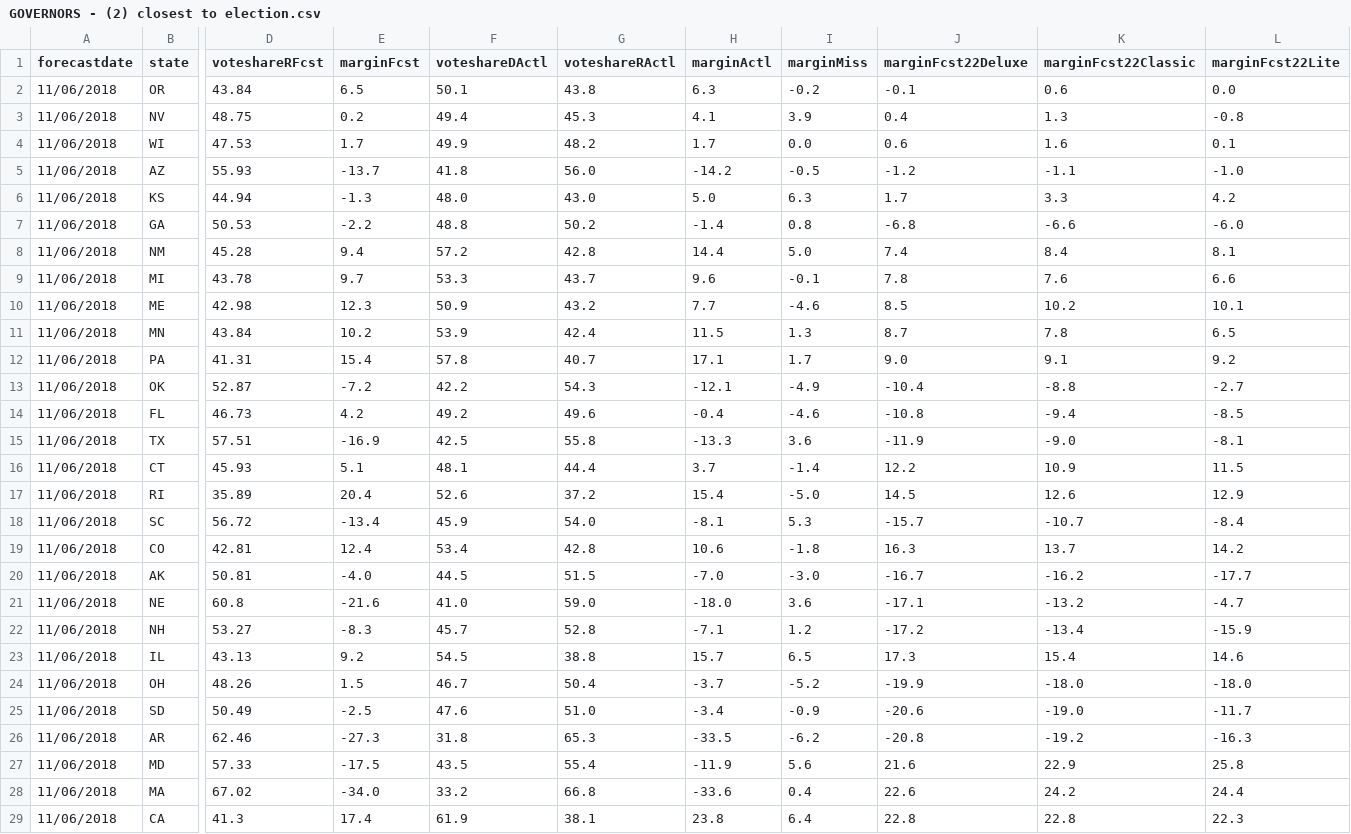
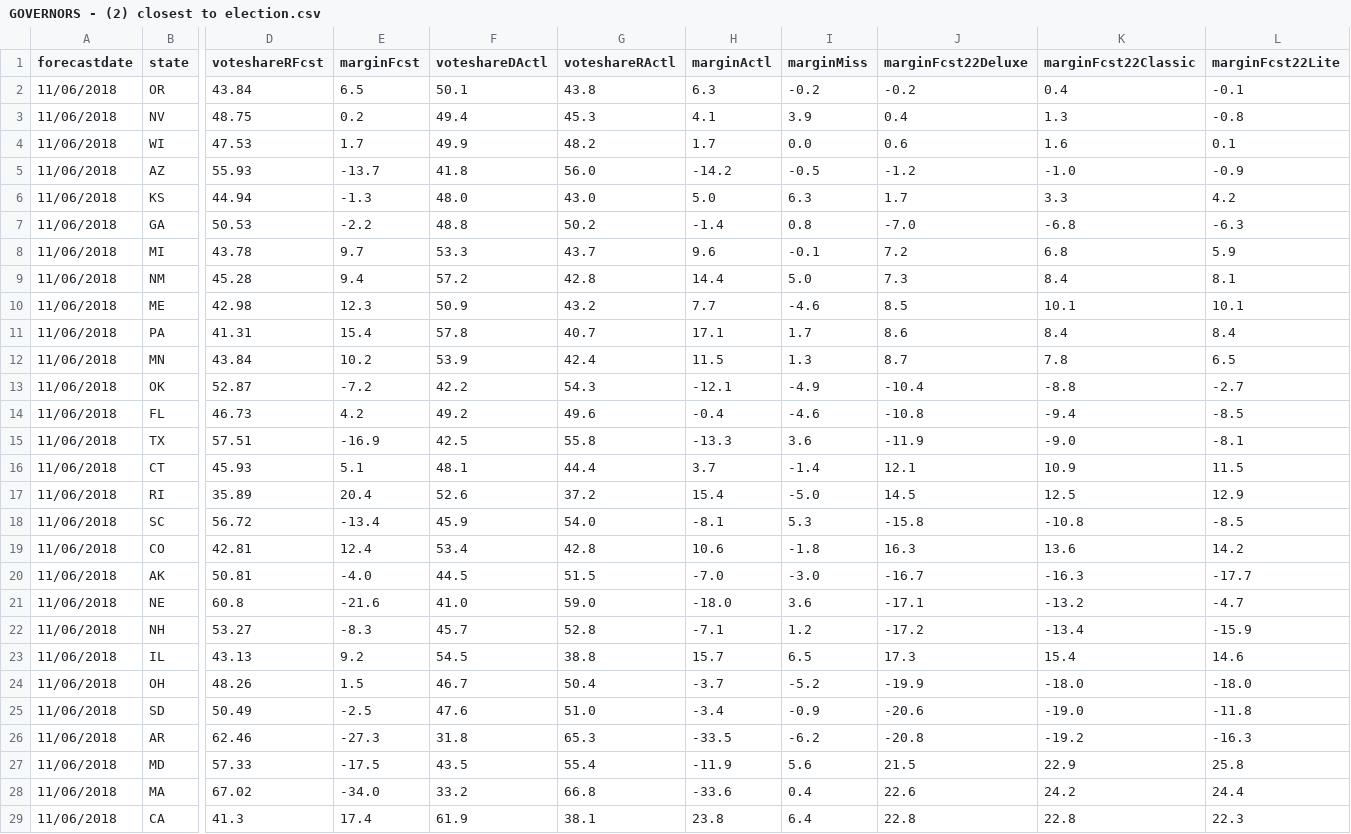
Before and after one commit to dcadata/fte2018, a CSV file: outputs/GOVERNORS - (2) closest to election.csv, drawn as a sheet; only a part is shown, gaps mark what is left out; removed rows and columns are numbered as before the commit, all else as after; rows hold the shown columns only; the diff covers the shown part only; the diff names each change by its address in the sheet, - before the commit and + after, or states it on an @@ line.

```diff
--- a/outputs/GOVERNORS - (2) closest to election.csv
+++ b/outputs/GOVERNORS - (2) closest to election.csv
-J2 (marginFcst22Deluxe): -0.1
+J2 (marginFcst22Deluxe): -0.2
-K2 (marginFcst22Classic): 0.6
+K2 (marginFcst22Classic): 0.4
-L2 (marginFcst22Lite): 0.0
+L2 (marginFcst22Lite): -0.1
-K5 (marginFcst22Classic): -1.1
+K5 (marginFcst22Classic): -1.0
-L5 (marginFcst22Lite): -1.0
+L5 (marginFcst22Lite): -0.9
-J7 (marginFcst22Deluxe): -6.8
+J7 (marginFcst22Deluxe): -7.0
-K7 (marginFcst22Classic): -6.6
+K7 (marginFcst22Classic): -6.8
-L7 (marginFcst22Lite): -6.0
+L7 (marginFcst22Lite): -6.3
+row 8: 11/06/2018 | MI | 43.78 | 9.7 | 53.3 | 43.7 | 9.6 | -0.1 | 7.2 | 6.8 | 5.9
-J9 (marginFcst22Deluxe): 7.4
+J9 (marginFcst22Deluxe): 7.3
-row 9: 11/06/2018 | MI | 43.78 | 9.7 | 53.3 | 43.7 | 9.6 | -0.1 | 7.8 | 7.6 | 6.6
-K10 (marginFcst22Classic): 10.2
+K10 (marginFcst22Classic): 10.1
+row 11: 11/06/2018 | PA | 41.31 | 15.4 | 57.8 | 40.7 | 17.1 | 1.7 | 8.6 | 8.4 | 8.4
-row 12: 11/06/2018 | PA | 41.31 | 15.4 | 57.8 | 40.7 | 17.1 | 1.7 | 9.0 | 9.1 | 9.2
-J16 (marginFcst22Deluxe): 12.2
+J16 (marginFcst22Deluxe): 12.1
-K17 (marginFcst22Classic): 12.6
+K17 (marginFcst22Classic): 12.5
-J18 (marginFcst22Deluxe): -15.7
+J18 (marginFcst22Deluxe): -15.8
-K18 (marginFcst22Classic): -10.7
+K18 (marginFcst22Classic): -10.8
-L18 (marginFcst22Lite): -8.4
+L18 (marginFcst22Lite): -8.5
-K19 (marginFcst22Classic): 13.7
+K19 (marginFcst22Classic): 13.6
-K20 (marginFcst22Classic): -16.2
+K20 (marginFcst22Classic): -16.3
-L25 (marginFcst22Lite): -11.7
+L25 (marginFcst22Lite): -11.8
-J27 (marginFcst22Deluxe): 21.6
+J27 (marginFcst22Deluxe): 21.5
```
Also changed, not shown: 10 edited cells elsewhere in this file, outputs/GOVERNORS - (1) this day in 2018.csv, outputs/SENATE - (1) this day in 2018.csv, 1 other file.
